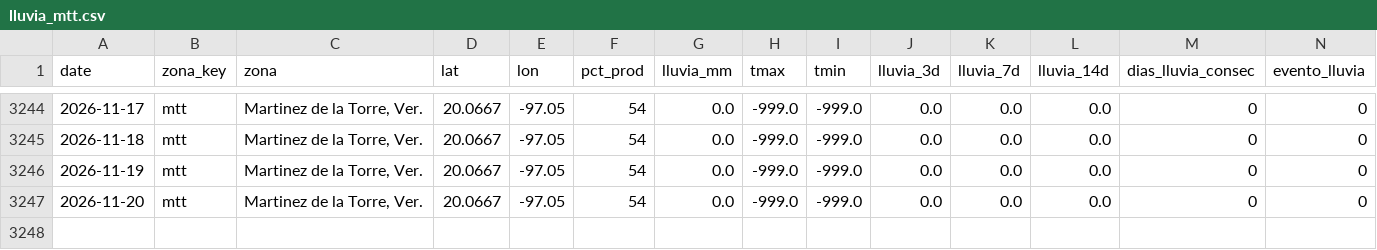
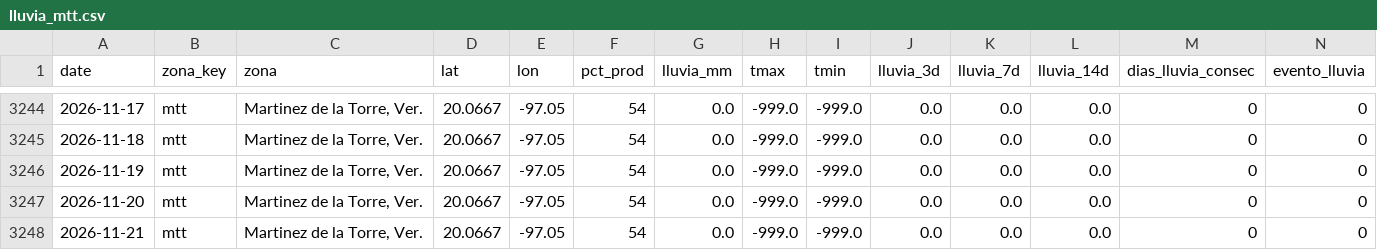
Before and after one commit to savic14/lime_intel, a CSV file: data/processed/lluvia_mtt.csv, drawn as a sheet; only a part is shown, gaps mark what is left out.

```diff
--- a/data/processed/lluvia_mtt.csv
+++ b/data/processed/lluvia_mtt.csv
@@ -3247 +3247,2 @@ date,zona_key,zona,lat,lon,pct_prod,lluvia_mm,tmax,tmin,lluvia_3d,lluvia_7d,lluv
 2026-11-20,mtt,"Martinez de la Torre, Ver.",20.0667,-97.05,54,0.0,-999.0,-999.0,0.0,0.0,0.0,0,0
+2026-11-21,mtt,"Martinez de la Torre, Ver.",20.0667,-97.05,54,0.0,-999.0,-999.0,0.0,0.0,0.0,0,0
```
Also changed, not shown: data/processed/lluvia_slp.csv, data/processed/lluvia_tabasco.csv, 7 other files.
